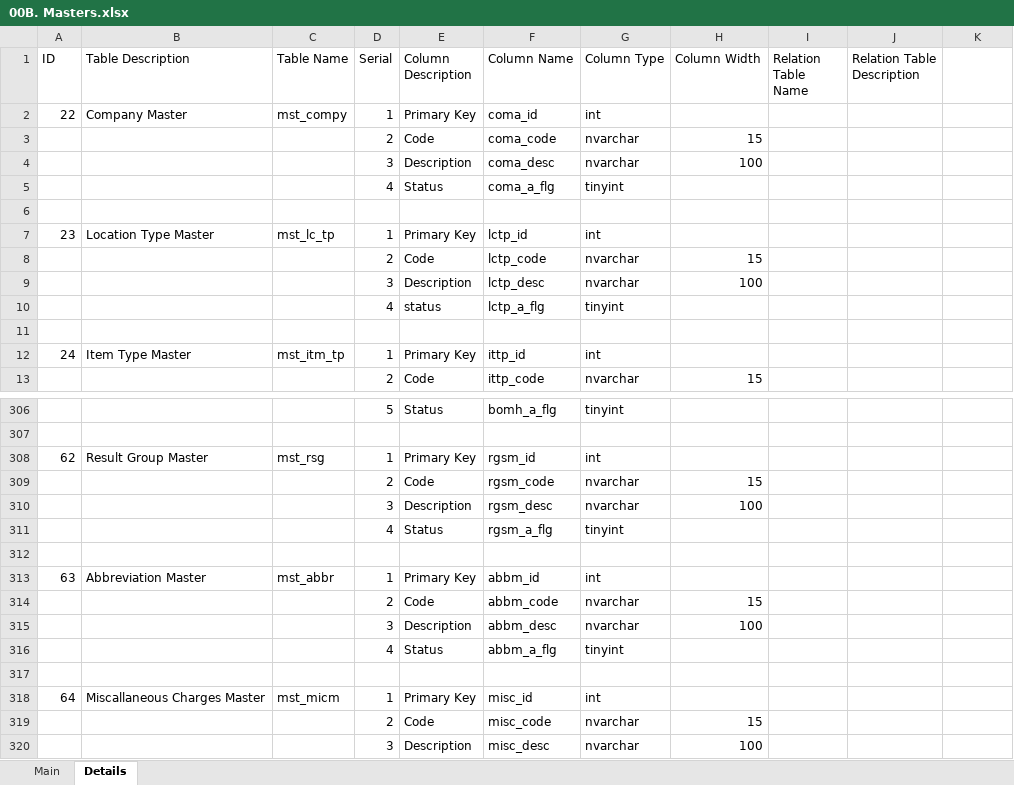
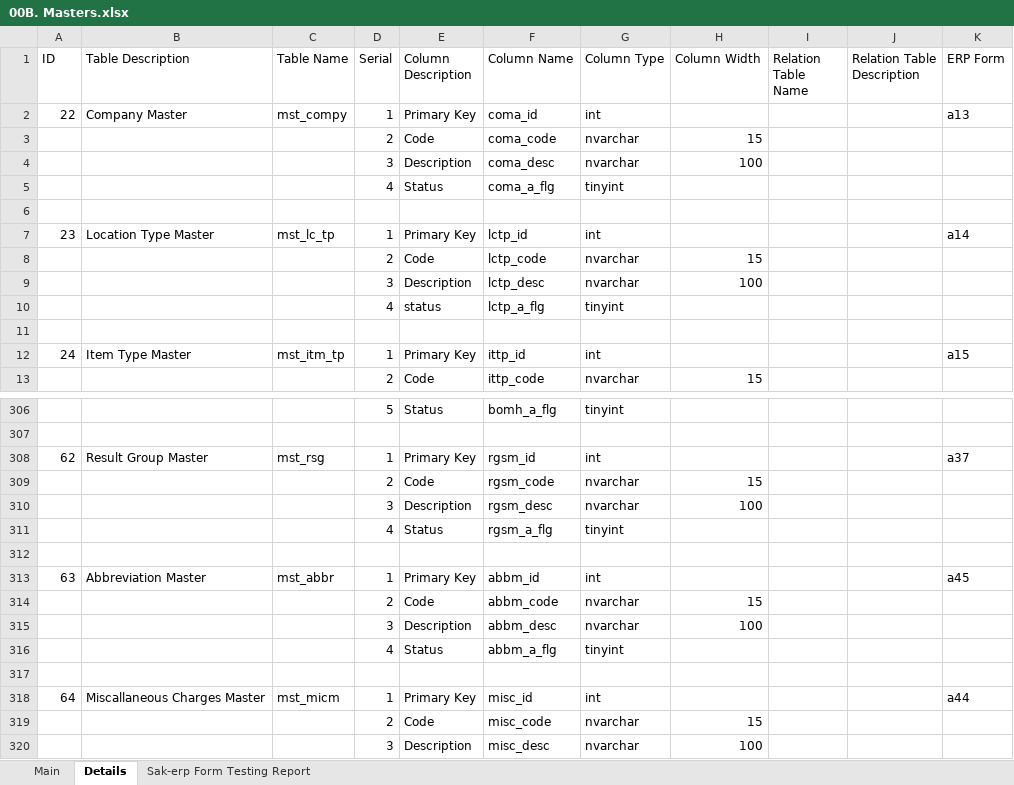
Before and after one commit to sunilocean/sak_erp, an Excel workbook: db_structure/00B. Masters.xlsx, sheet Details, drawn as a sheet; only a part is shown, gaps mark what is left out; values as stored, in another font and other column widths than the file's, no cell formats; the diff covers the shown part only; the diff names each change by its address in the sheet, - before the commit and + after, or states it on an @@ line.

```diff
--- a/db_structure/00B. Masters.xlsx (sheet Details)
+++ b/db_structure/00B. Masters.xlsx (sheet Details)
+sheet tab: Sak-erp Form Testing Report
-K1: (empty)
+K1: ERP Form
-K2 (ERP Form): (empty)
+K2 (ERP Form): a13
-K7 (ERP Form): (empty)
+K7 (ERP Form): a14
-K12 (ERP Form): (empty)
+K12 (ERP Form): a15
-K308 (ERP Form): (empty)
+K308 (ERP Form): a37
-K313 (ERP Form): (empty)
+K313 (ERP Form): a45
-K318 (ERP Form): (empty)
+K318 (ERP Form): a44
```
Also changed, not shown: 40 edited cells elsewhere in this sheet, sheet Main, cell formats, db_structure/004. Purchase Order.xlsx, db_structure/00A. System.xlsx, 34 other files.
